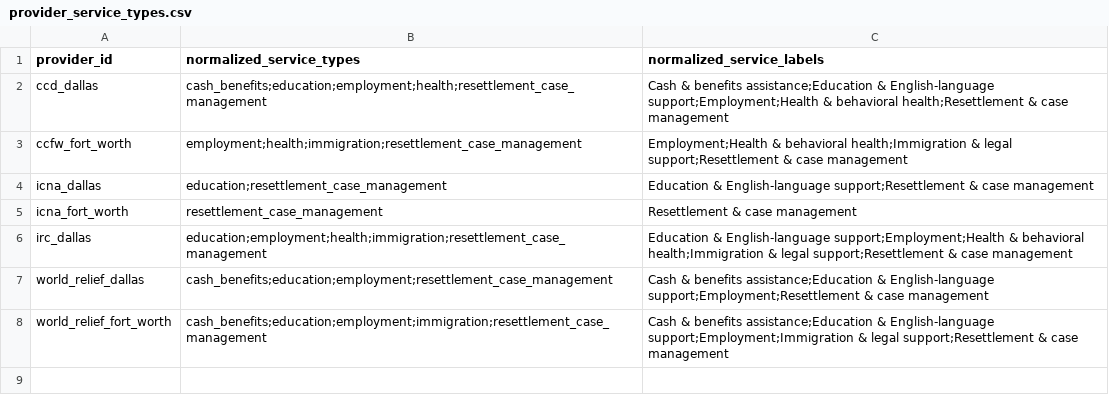
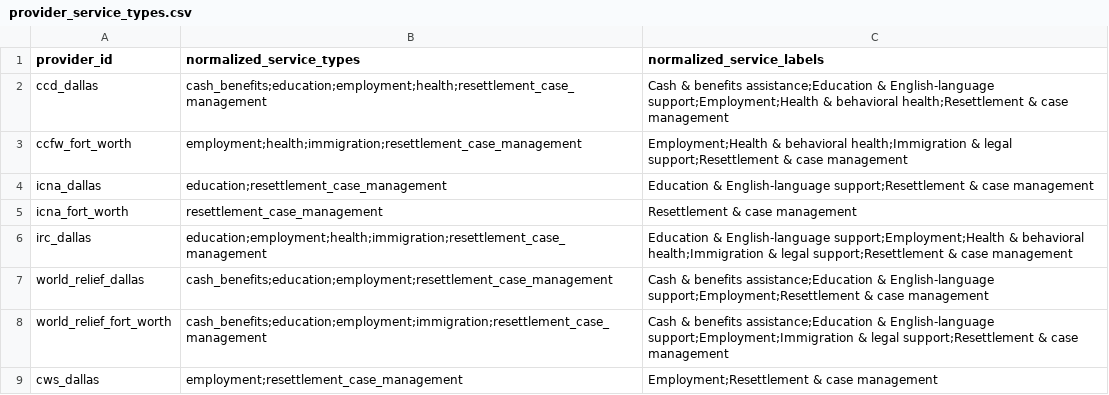
Before and after one commit to fernandoverdugo/texas-refugee-service-access-atlas, a CSV file: data/processed/provider_service_types.csv, drawn as a sheet.

Commit message:
Seed CWS normalized service mapping

```diff
--- a/data/processed/provider_service_types.csv
+++ b/data/processed/provider_service_types.csv
@@ -8 +8,2 @@ world_relief_dallas,cash_benefits;education;employment;resettlement_case_managem
 world_relief_fort_worth,cash_benefits;education;employment;immigration;resettlement_case_management,Cash & benefits assistance;Education & English-language support;Employment;Immigration & legal support;Resettlement & case management
+cws_dallas,employment;resettlement_case_management,"Employment;Resettlement & case management"
```
